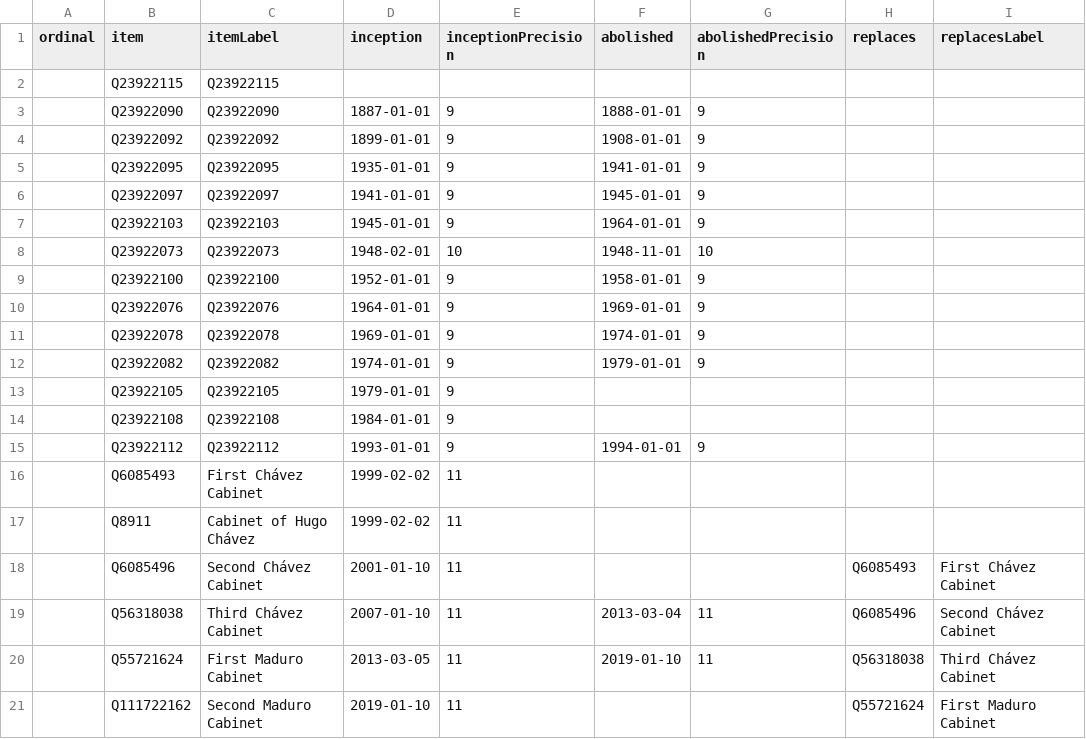
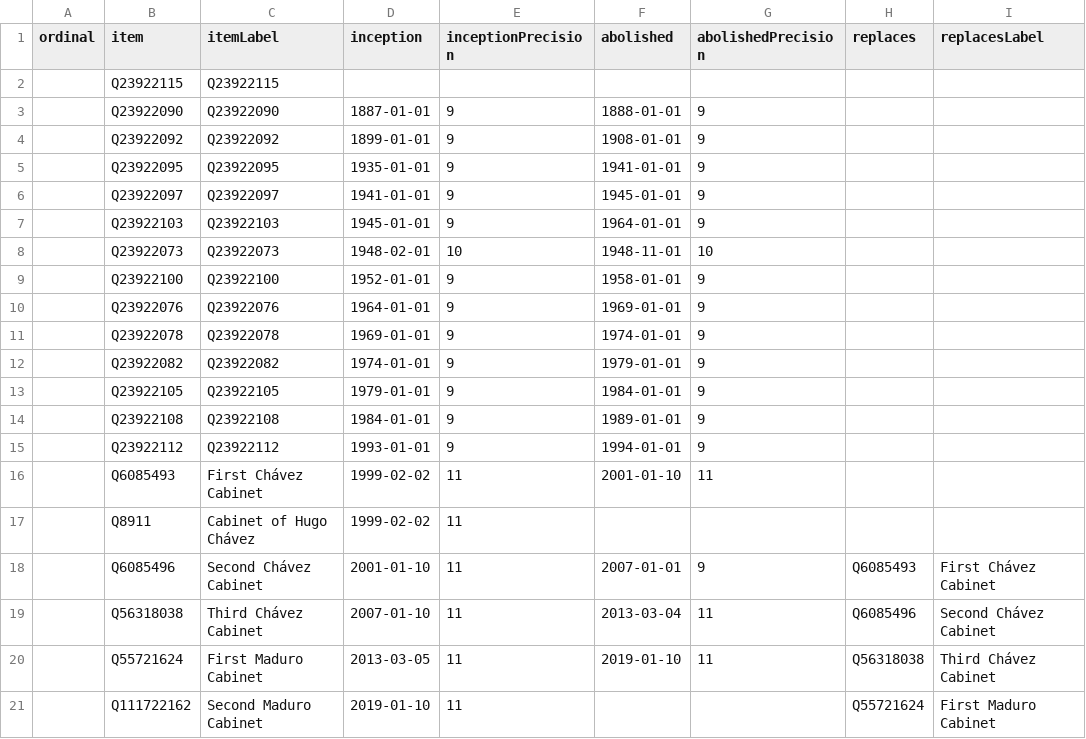
Before and after one commit to every-politician-scrapers/venezuela, a CSV file: wikidata/results/all-cabinets.csv, drawn as a sheet; only a part is shown; the diff names each change by its address in the sheet, - before the commit and + after, or states it on an @@ line.

Commit message:
Run SPARQL queries

```diff
--- a/wikidata/results/all-cabinets.csv
+++ b/wikidata/results/all-cabinets.csv
-F13 (abolished): (empty)
+F13 (abolished): 1984-01-01
-G13:G14 (abolishedPrecision): (empty)
+G13:G14 (abolishedPrecision): 9
-F14 (abolished): (empty)
+F14 (abolished): 1989-01-01
-F16 (abolished): (empty)
+F16 (abolished): 2001-01-10
-G16 (abolishedPrecision): (empty)
+G16 (abolishedPrecision): 11
-F18 (abolished): (empty)
+F18 (abolished): 2007-01-01
-G18 (abolishedPrecision): (empty)
+G18 (abolishedPrecision): 9
```
